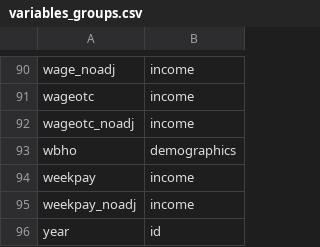
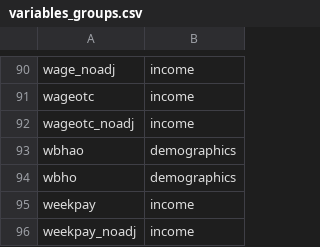
Before and after one commit to Economic/epiextracts, a CSV file: code/docs/variables_groups.csv, drawn as a sheet; only a part is shown, gaps mark what is left out; the shorter side is filled out with more unchanged rows.

Commit message:
documentation: add wbhao to demographics group

```diff
--- a/code/docs/variables_groups.csv
+++ b/code/docs/variables_groups.csv
@@ -92,2 +92,3 @@ wageotc,income
 wageotc_noadj,income
+wbhao,demographics
 wbho,demographics
```
